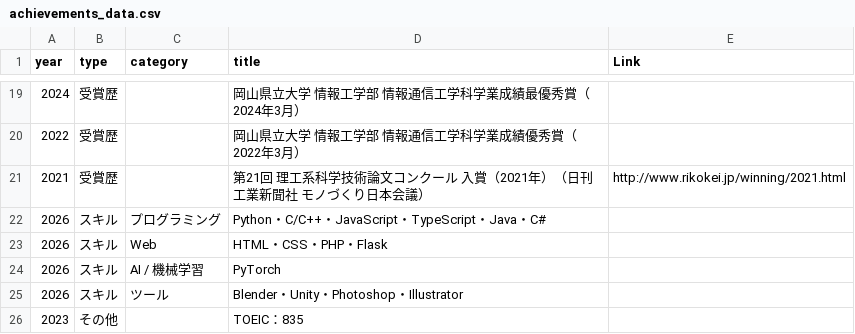
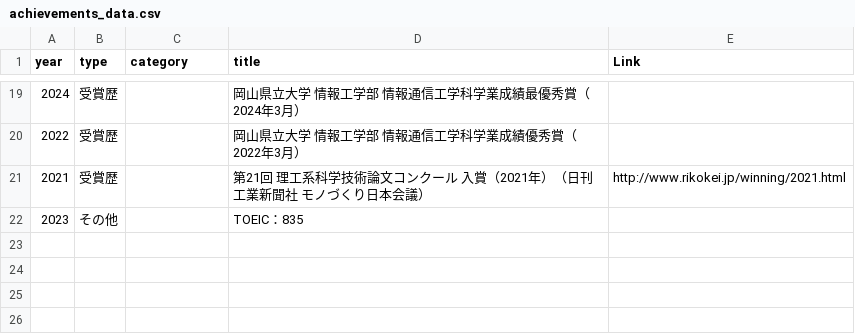
Before and after one commit to SWEET-creator/sosui.github.io, a CSV file: achievements_data.csv, drawn as a sheet; only a part is shown, gaps mark what is left out; the diff names each change by its address in the sheet, - before the commit and + after, or states it on an @@ line.

Commit message:
delete skill

```diff
--- a/achievements_data.csv
+++ b/achievements_data.csv
-row 22: 2026 | スキル | プログラミング | Python・C/C++・JavaScript・TypeScript・Java・C#
-row 23: 2026 | スキル | Web | HTML・CSS・PHP・Flask
-row 24: 2026 | スキル | AI / 機械学習 | PyTorch
-row 25: 2026 | スキル | ツール | Blender・Unity・Photoshop・Illustrator
```
